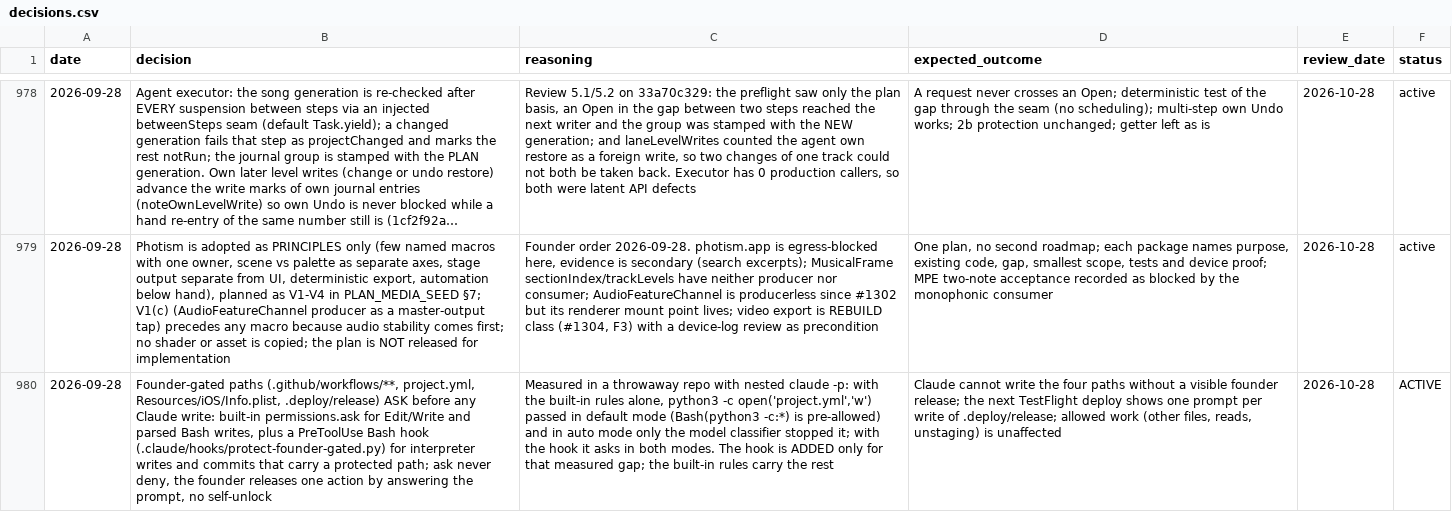
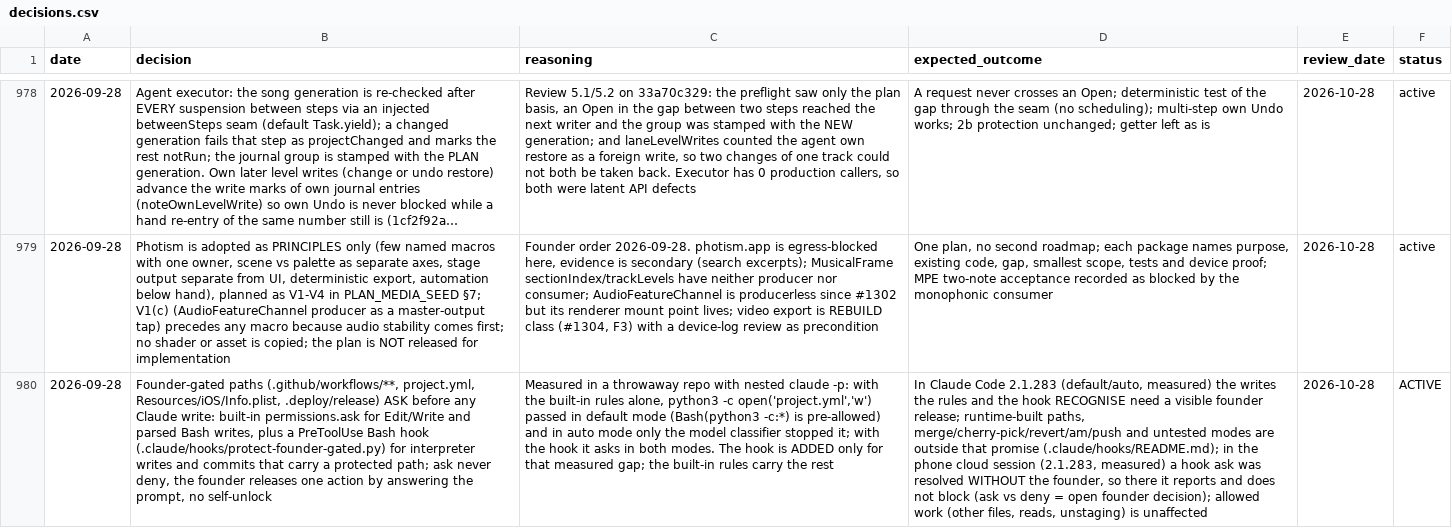
Before and after one commit to vibrationalforce/Echoelmusic, a CSV file: decisions.csv, drawn as a sheet; only a part is shown, gaps mark what is left out; long unchanged cells end in …; the diff names each change by its address in the sheet, - before the commit and + after, or states it on an @@ line.

```diff
--- a/decisions.csv
+++ b/decisions.csv
-D980 (expected_outcome): Claude cannot write the four paths without a visible founder release; the next TestFlight deploy shows one prompt per write of .deploy/release; allowed work…
+D980 (expected_outcome): In Claude Code 2.1.283 (default/auto, measured) the writes the rules and the hook RECOGNISE need a visible founder release; runtime-built paths, merge/cherry-pick/revert/am/push and untested modes are outside that promise (.claude/hooks/README.md); in the phone cloud session (2.1.283, measured) a hook ask was resolved WITHOUT the founder, so there it reports and does not block (ask vs deny = open founder decision); allowed work…
```
Also changed, not shown: 6 other files.
